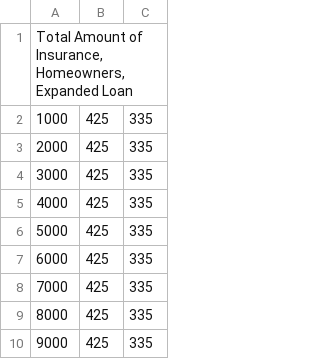
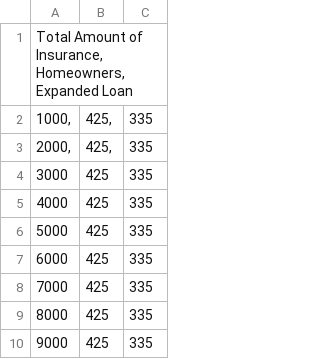
Before and after one commit to radarxtech/gtatools, a CSV file: data.csv, drawn as a sheet; only a part is shown.

Commit message:
Update data.csv

```diff
--- a/data.csv
+++ b/data.csv
@@ -1,4 +1,4 @@
 Total Amount of Insurance,Homeowners,Expanded Loan
-1000	425	335
-2000	425	335
+1000,	425,	335
+2000,	425,	335
 3000	425	335
```
